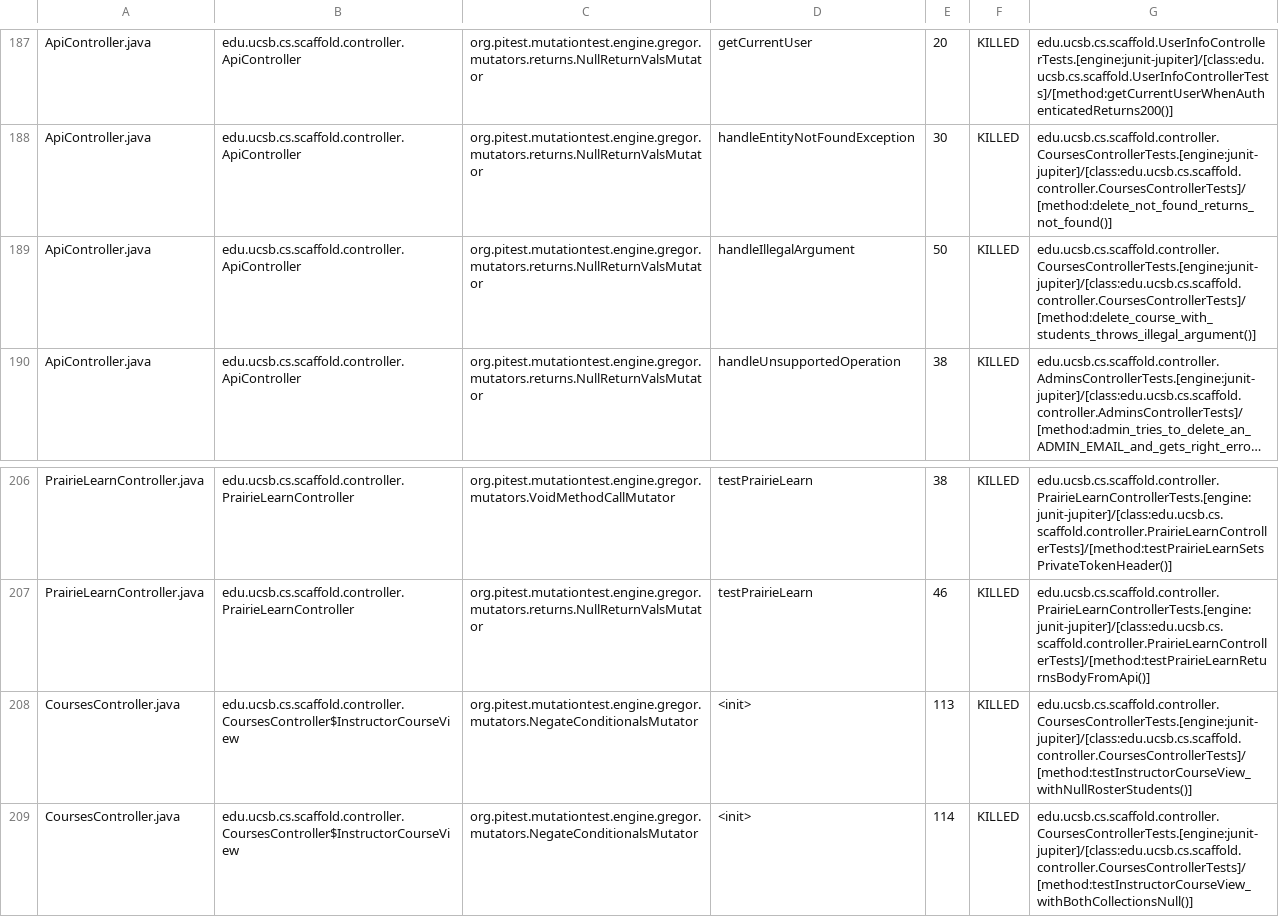
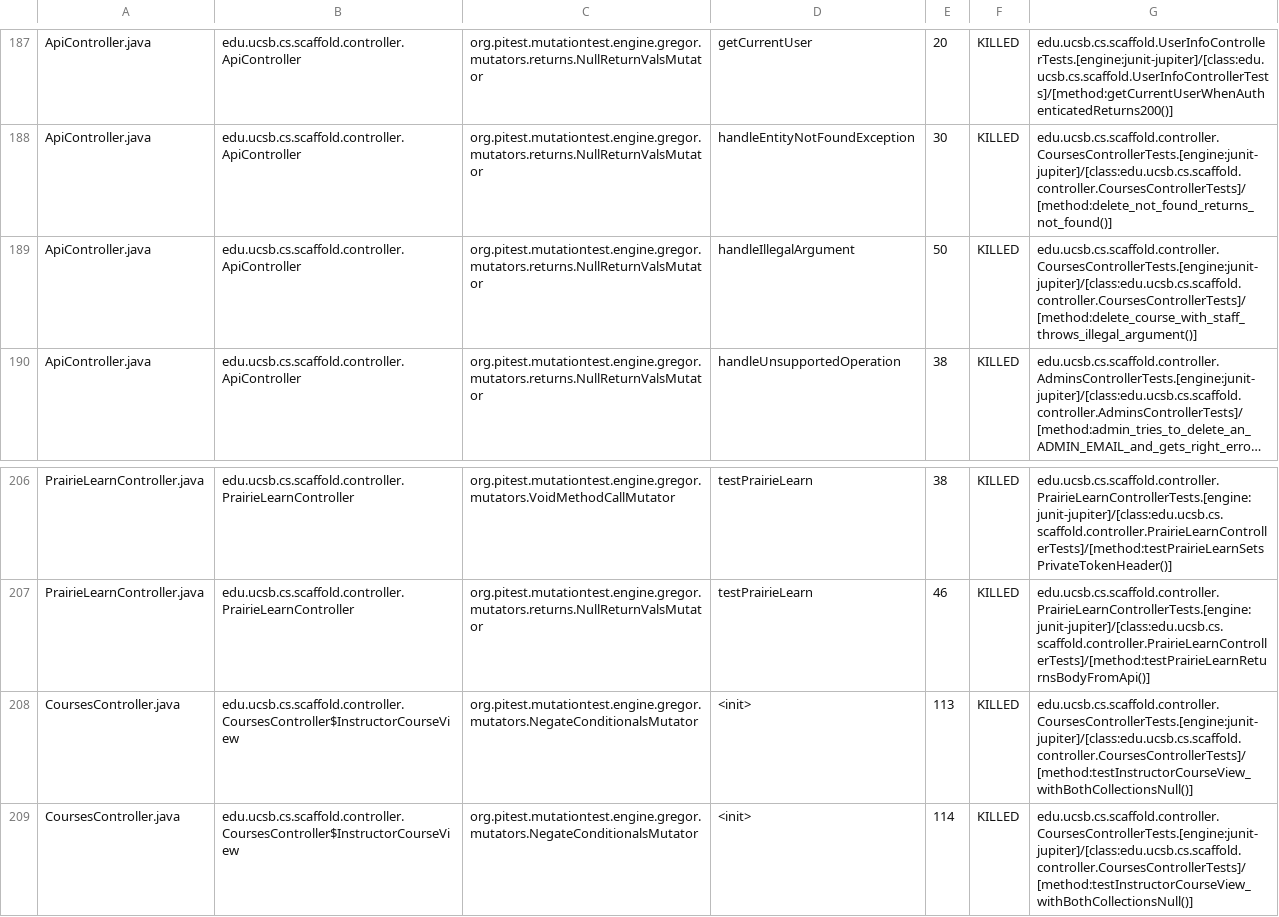
Before and after one commit to ucsb-cs156/proj-scaffold, a CSV file: prs/9/pitest/mutations.csv, drawn as a sheet; only a part is shown, gaps mark what is left out; long unchanged cells end in …; the diff covers the shown part only; the diff names each change by its address in the sheet, - before the commit and + after, or states it on an @@ line.

Commit message:
Deploying to gh-pages from @ ucsb-cs156/proj-scaffold@9bcfb11e6df5ca81c8597547866d4d07594d763b 🚀

```diff
--- a/prs/9/pitest/mutations.csv
+++ b/prs/9/pitest/mutations.csv
-G189: edu.ucsb.cs.scaffold.controller.CoursesControllerTests.[engine:junit-jupiter]/[class:edu.ucsb.cs.scaffold.controller.CoursesControllerTests]/[method:delete_course_with_students_throws_illegal_argument()]
+G189: edu.ucsb.cs.scaffold.controller.CoursesControllerTests.[engine:junit-jupiter]/[class:edu.ucsb.cs.scaffold.controller.CoursesControllerTests]/[method:delete_course_with_staff_throws_illegal_argument()]
-G208: edu.ucsb.cs.scaffold.controller.CoursesControllerTests.[engine:junit-jupiter]/[class:edu.ucsb.cs.scaffold.controller.CoursesControllerTests]/[method:testInstructorCourseView_withNullRosterStudents()]
+G208: edu.ucsb.cs.scaffold.controller.CoursesControllerTests.[engine:junit-jupiter]/[class:edu.ucsb.cs.scaffold.controller.CoursesControllerTests]/[method:testInstructorCourseView_withBothCollectionsNull()]
```
Also changed, not shown: 12 edited cells elsewhere in this file, 32 other files.
